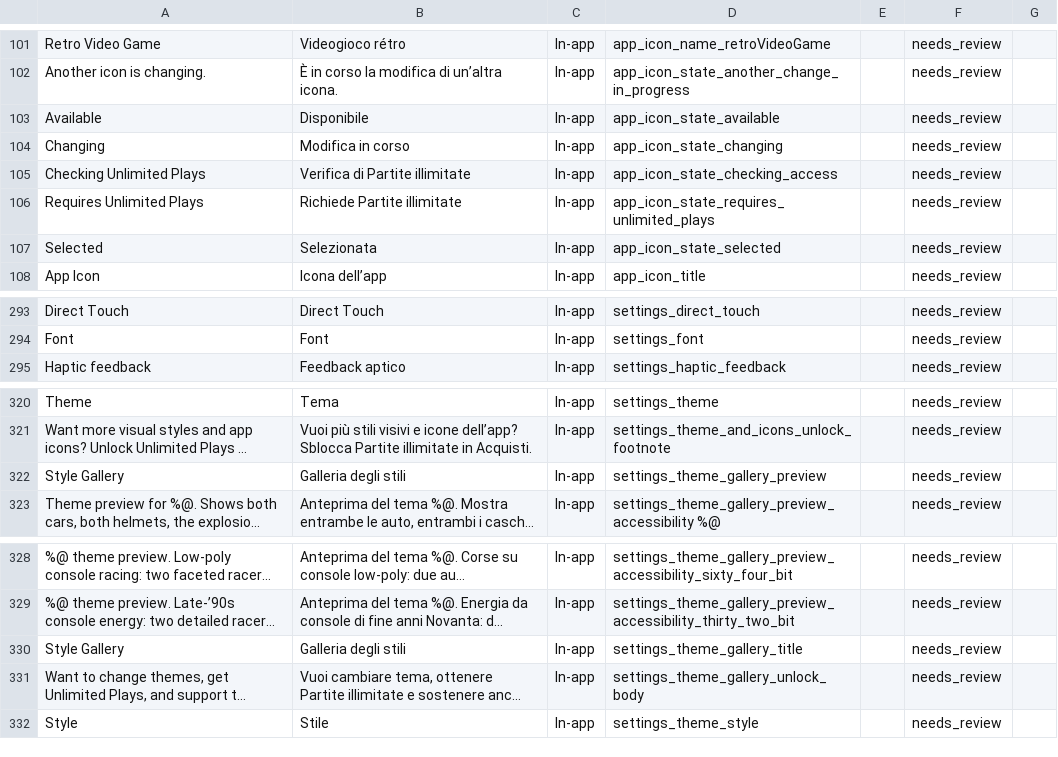
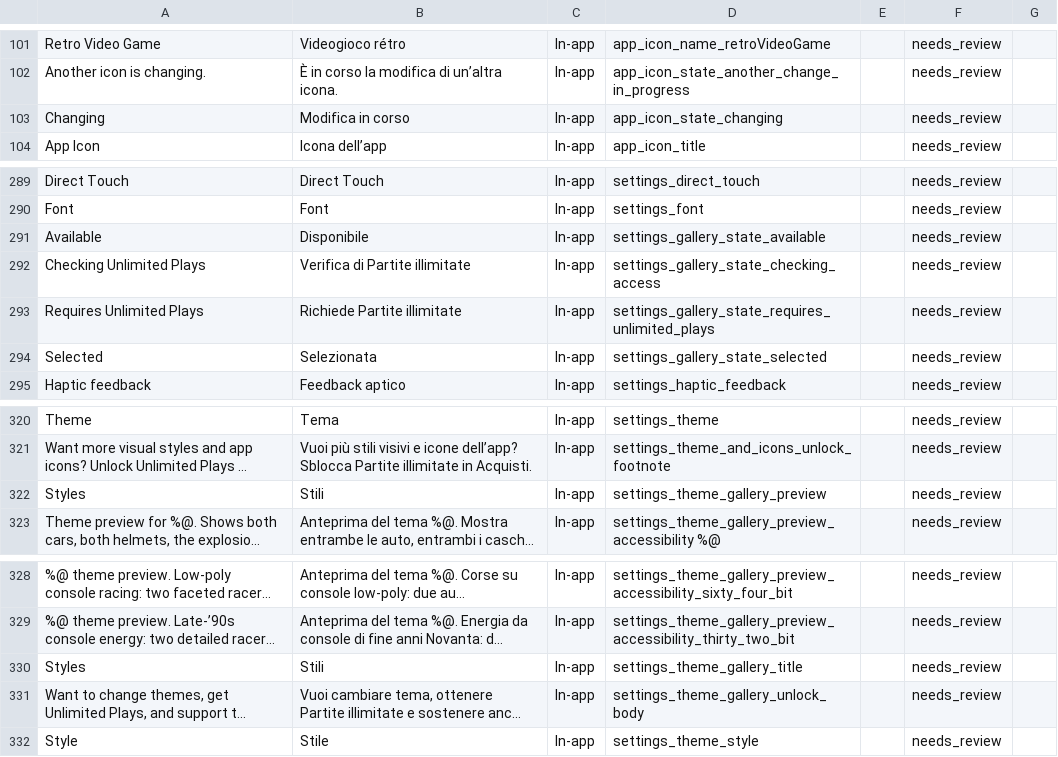
Before and after one commit to dadederk/RetroRacing, a CSV file: AppStore/localization/reviews/it.csv, drawn as a sheet; only a part is shown, gaps mark what is left out; long unchanged cells end in …; removed rows and columns are numbered as before the commit, all else as after; the diff names each change by its address in the sheet, - before the commit and + after, or states it on an @@ line.

Commit message:
Removed theme selector. Use the gallery as selector and make it more consistent with the app icon gallery.

```diff
--- a/AppStore/localization/reviews/it.csv
+++ b/AppStore/localization/reviews/it.csv
-row 103: Available | Disponibile | In-app | app_icon_state_available |  | needs_review
-row 105: Checking Unlimited Plays | Verifica di Partite illimitate | In-app | app_icon_state_checking_access |  | needs_review
-row 106: Requires Unlimited Plays | Richiede Partite illimitate | In-app | app_icon_state_requires_unlimited_plays |  | needs_review
-row 107: Selected | Selezionata | In-app | app_icon_state_selected |  | needs_review
+row 291: Available | Disponibile | In-app | settings_gallery_state_available |  | needs_review
+row 292: Checking Unlimited Plays | Verifica di Partite illimitate | In-app | settings_gallery_state_checking_access |  | needs_review
+row 293: Requires Unlimited Plays | Richiede Partite illimitate | In-app | settings_gallery_state_requires_unlimited_plays |  | needs_review
+row 294: Selected | Selezionata | In-app | settings_gallery_state_selected |  | needs_review
-A322: Style Gallery
+A322: Styles
-B322: Galleria degli stili
+B322: Stili
-A330: Style Gallery
+A330: Styles
-B330: Galleria degli stili
+B330: Stili
```
Also changed, not shown: AppStore/localization/reviews/de-DE.csv, AppStore/localization/reviews/es-ES.csv, 30 other files.
